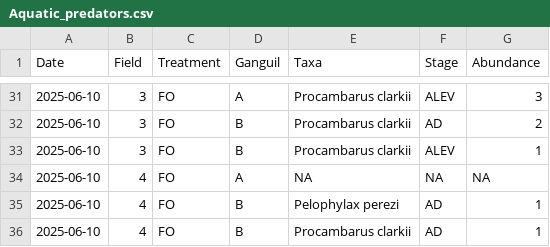
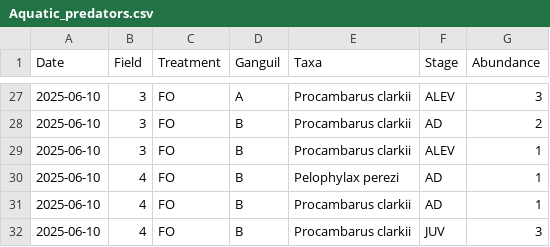
Before and after one commit to Alex-MuEs/Exclusion-Lisso-Analysis, a CSV file: data/modified/Aquatic_predators.csv, drawn as a sheet; only a part is shown, gaps mark what is left out; the shorter side is filled out with more unchanged rows; the diff covers the shown part only; the diff names each change by its address in the sheet, - before the commit and + after, or states it on an @@ line.

```diff
--- a/data/modified/Aquatic_predators.csv
+++ b/data/modified/Aquatic_predators.csv
-row 34: 2025-06-10 | 4 | FO | A | NA | NA | NA
```
Also changed, not shown: 8 removed rows elsewhere in this file, data/original/Yield.csv, 2 other files.
